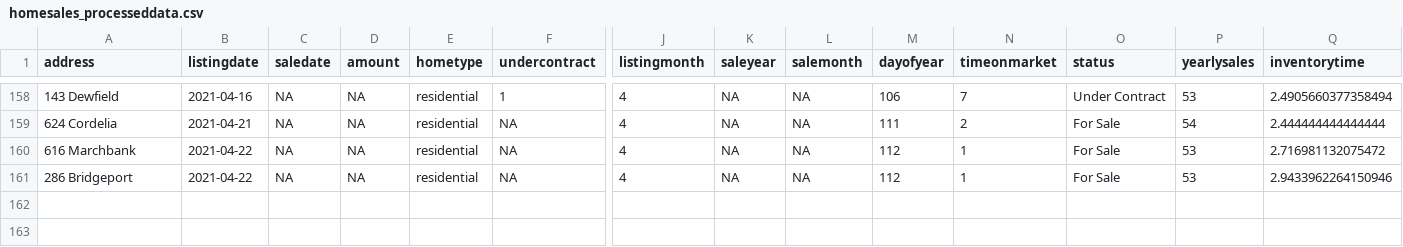
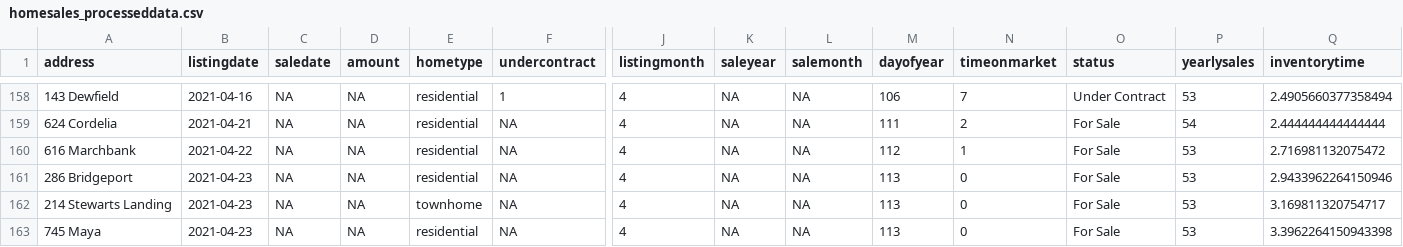
Before and after one commit to robhanssen/glenlake-homesales-old, a CSV file: data/homesales_processeddata.csv, drawn as a sheet; only a part is shown, gaps mark what is left out; rows hold the shown columns only; the diff names each change by its address in the sheet, - before the commit and + after, or states it on an @@ line.

Commit message:
update 4/23 - new listings

```diff
--- a/data/homesales_processeddata.csv
+++ b/data/homesales_processeddata.csv
-B161 (listingdate): 2021-04-22
+B161 (listingdate): 2021-04-23
-M161 (dayofyear): 112
+M161 (dayofyear): 113
-N161 (timeonmarket): 1
+N161 (timeonmarket): 0
+row 162: 214 Stewarts Landing | 2021-04-23 | NA | NA | townhome | NA | 4 | NA | NA | 113 | 0 | For Sale | 53 | 3.169811320754717
+row 163: 745 Maya | 2021-04-23 | NA | NA | residential | NA | 4 | NA | NA | 113 | 0 | For Sale | 53 | 3.3962264150943398
```
Also changed, not shown: data/listing-overview-by-year.csv, data/median-time-on-market.csv, 16 other files.
